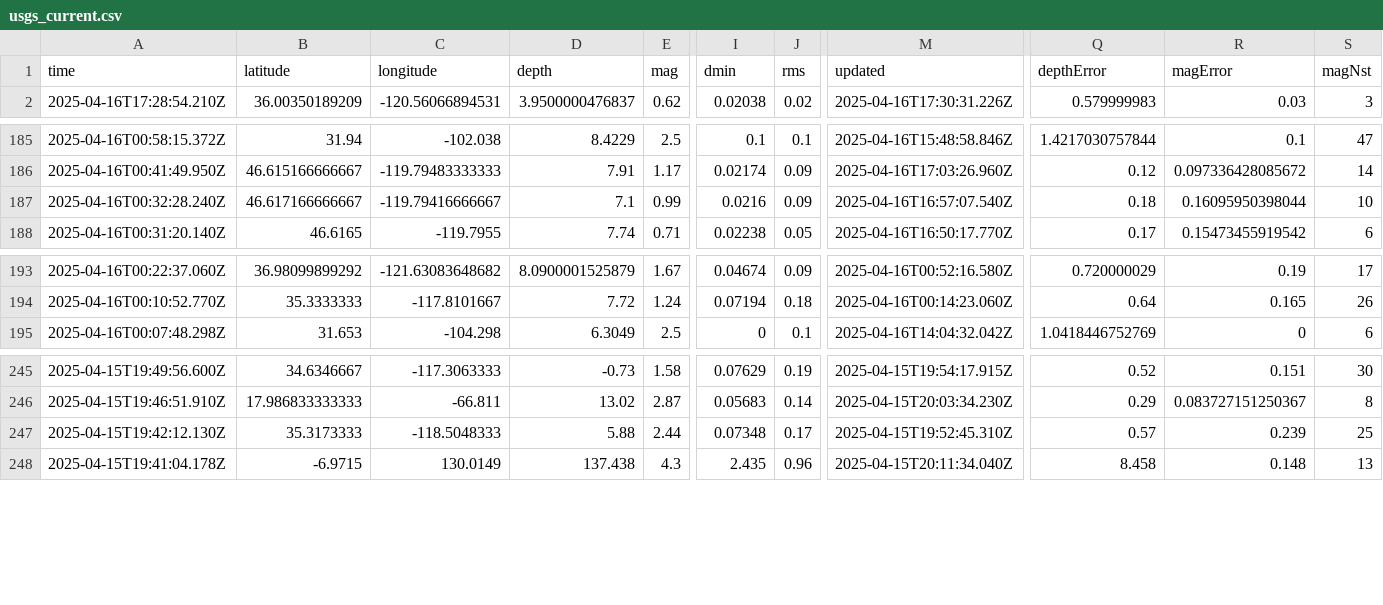
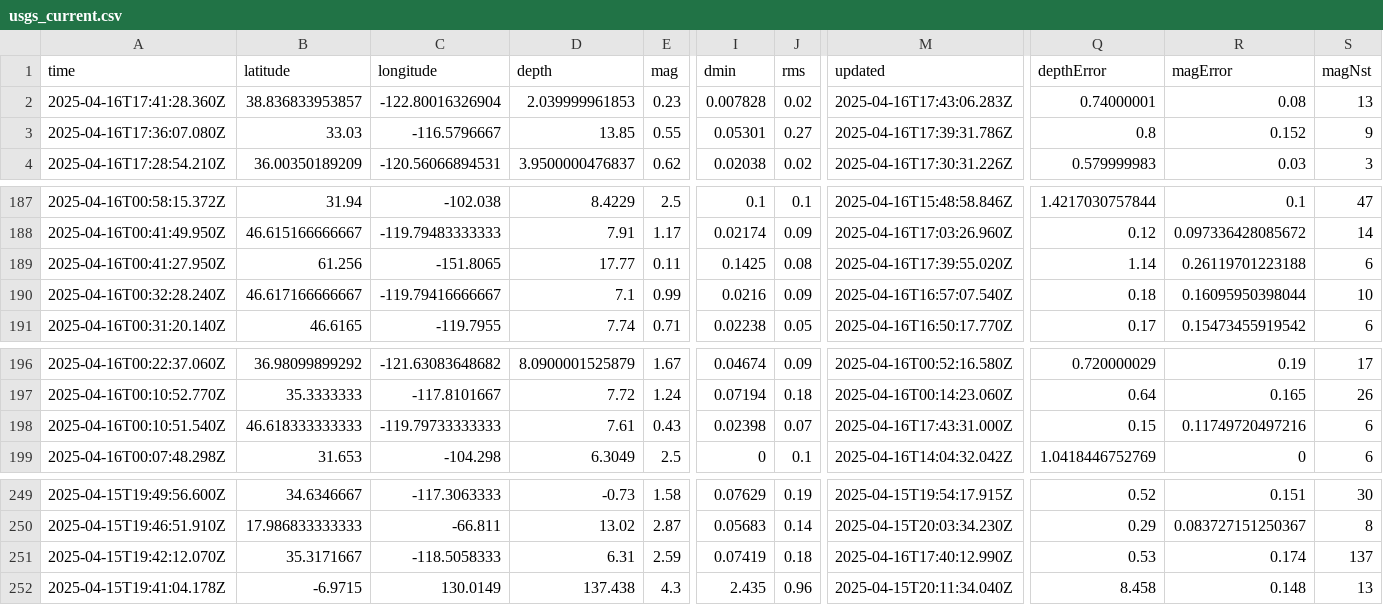
Before and after one commit to xaqanik/actions_test, a CSV file: usgs_current.csv, drawn as a sheet; only a part is shown, gaps mark what is left out; addresses are those after the commit; rows hold the shown columns only; the diff covers the shown part only; the diff names each change by its address in the sheet, - before the commit and + after, or states it on an @@ line.

```diff
--- a/usgs_current.csv
+++ b/usgs_current.csv
+row 2: 2025-04-16T17:41:28.360Z | 38.836833953857 | -122.80016326904 | 2.039999961853 | 0.23 | 0.007828 | 0.02 | 2025-04-16T17:43:06.283Z | 0.74000001 | 0.08 | 13
+row 3: 2025-04-16T17:36:07.080Z | 33.03 | -116.5796667 | 13.85 | 0.55 | 0.05301 | 0.27 | 2025-04-16T17:39:31.786Z | 0.8 | 0.152 | 9
+row 189: 2025-04-16T00:41:27.950Z | 61.256 | -151.8065 | 17.77 | 0.11 | 0.1425 | 0.08 | 2025-04-16T17:39:55.020Z | 1.14 | 0.26119701223188 | 6
+row 198: 2025-04-16T00:10:51.540Z | 46.618333333333 | -119.79733333333 | 7.61 | 0.43 | 0.02398 | 0.07 | 2025-04-16T17:43:31.000Z | 0.15 | 0.11749720497216 | 6
-A251 (time): 2025-04-15T19:42:12.130Z
+A251 (time): 2025-04-15T19:42:12.070Z
-B251 (latitude): 35.3173333
+B251 (latitude): 35.3171667
-C251 (longitude): -118.5048333
+C251 (longitude): -118.5058333
-D251 (depth): 5.88
+D251 (depth): 6.31
-E251 (mag): 2.44
+E251 (mag): 2.59
-I251 (dmin): 0.07348
+I251 (dmin): 0.07419
-J251 (rms): 0.17
+J251 (rms): 0.18
-M251 (updated): 2025-04-15T19:52:45.310Z
+M251 (updated): 2025-04-16T17:40:12.990Z
-Q251 (depthError): 0.57
+Q251 (depthError): 0.53
-R251 (magError): 0.239
+R251 (magError): 0.174
-S251 (magNst): 25
+S251 (magNst): 137
```
Also changed, not shown: 1 edited cell elsewhere in this file.
